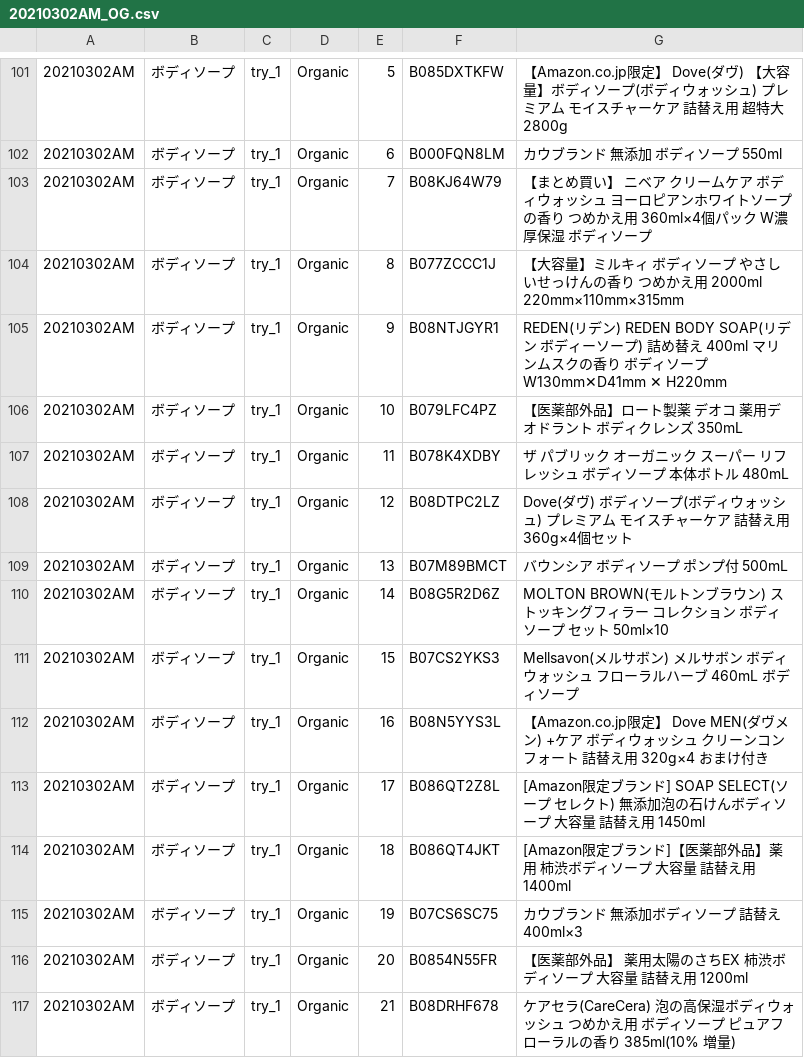
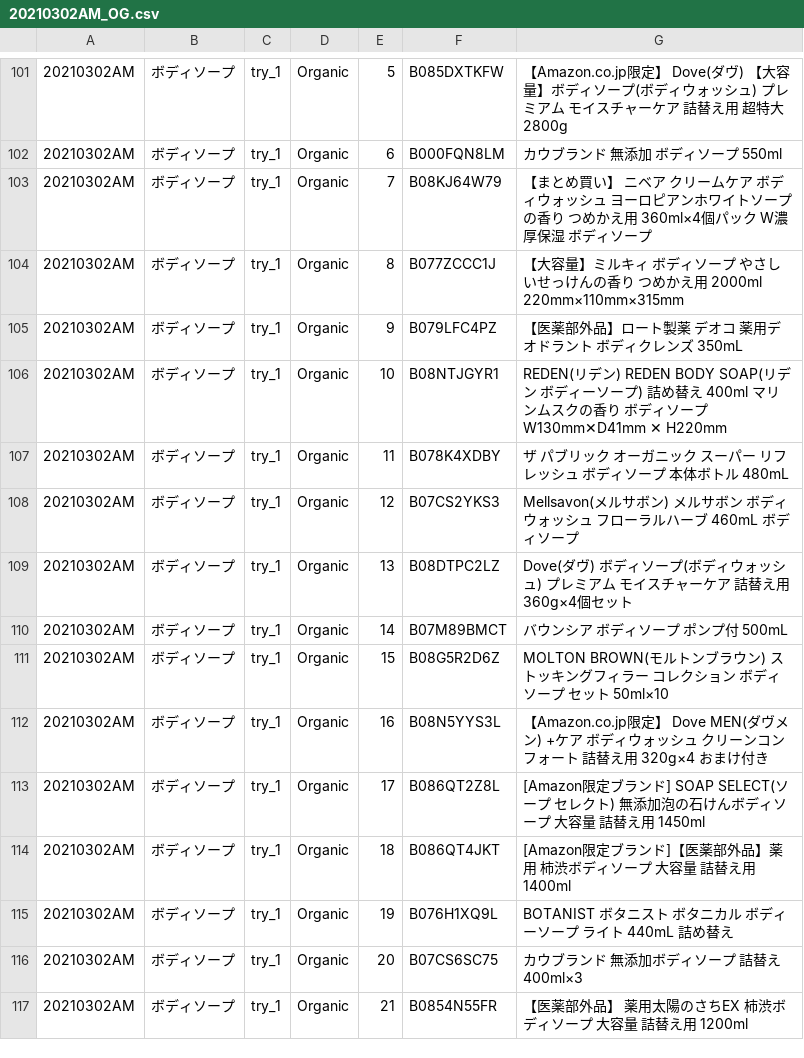
Before and after one commit to Mokiosh/amazon_kwsearch, a CSV file: output_dir/20210302AM_OG.csv, drawn as a sheet; only a part is shown, gaps mark what is left out; the diff covers the shown part only.

```diff
--- a/output_dir/20210302AM_OG.csv
+++ b/output_dir/20210302AM_OG.csv
@@ -104,9 +104,9 @@
 20210302AM,ボディソープ,try_1,Organic,8,B077ZCCC1J,【大容量】ミルキィ ボディソープ やさしいせっけんの香り つめかえ用 2000ml 220mm×110mm×315mm
-20210302AM,ボディソープ,try_1,Organic,9,B08NTJGYR1,REDEN(リデン) REDEN BODY SOAP(リデン ボディーソープ) 詰め替え 400ml マリンムスクの香り ボディソープ W130mm✕D41mm ✕ H220mm
-20210302AM,ボディソープ,try_1,Organic,10,B079LFC4PZ,【医薬部外品】ロート製薬 デオコ 薬用デオドラント ボディクレンズ 350mL
+20210302AM,ボディソープ,try_1,Organic,9,B079LFC4PZ,【医薬部外品】ロート製薬 デオコ 薬用デオドラント ボディクレンズ 350mL
+20210302AM,ボディソープ,try_1,Organic,10,B08NTJGYR1,REDEN(リデン) REDEN BODY SOAP(リデン ボディーソープ) 詰め替え 400ml マリンムスクの香り ボディソープ W130mm✕D41mm ✕ H220mm
 20210302AM,ボディソープ,try_1,Organic,11,B078K4XDBY,ザ パブリック オーガニック スーパー リフレッシュ ボディソープ 本体ボトル 480mL
-20210302AM,ボディソープ,try_1,Organic,12,B08DTPC2LZ,Dove(ダヴ) ボディソープ(ボディウォッシュ) プレミアム モイスチャーケア 詰替え用 360g×4個セット
-20210302AM,ボディソープ,try_1,Organic,13,B07M89BMCT,バウンシア ボディソープ ポンプ付 500mL
-20210302AM,ボディソープ,try_1,Organic,14,B08G5R2D6Z,MOLTON BROWN(モルトンブラウン) ストッキングフィラー コレクション ボディソープ セット 50ml×10
-20210302AM,ボディソープ,try_1,Organic,15,B07CS2YKS3,Mellsavon(メルサボン) メルサボン ボディウォッシュ フローラルハーブ 460mL ボディソープ
+20210302AM,ボディソープ,try_1,Organic,12,B07CS2YKS3,Mellsavon(メルサボン) メルサボン ボディウォッシュ フローラルハーブ 460mL ボディソープ
+20210302AM,ボディソープ,try_1,Organic,13,B08DTPC2LZ,Dove(ダヴ) ボディソープ(ボディウォッシュ) プレミアム モイスチャーケア 詰替え用 360g×4個セット
+20210302AM,ボディソープ,try_1,Organic,14,B07M89BMCT,バウンシア ボディソープ ポンプ付 500mL
+20210302AM,ボディソープ,try_1,Organic,15,B08G5R2D6Z,MOLTON BROWN(モルトンブラウン) ストッキングフィラー コレクション ボディソープ セット 50ml×10
 20210302AM,ボディソープ,try_1,Organic,16,B08N5YYS3L,【Amazon.co.jp限定】 Dove MEN(ダヴメン) +ケア ボディウォッシュ クリーンコンフォート 詰替え用 320g×4 おまけ付き
@@ -114,4 +114,4 @@
 20210302AM,ボディソープ,try_1,Organic,18,B086QT4JKT,[Amazon限定ブランド]【医薬部外品】薬用 柿渋ボディソープ 大容量 詰替え用 1400ml
-20210302AM,ボディソープ,try_1,Organic,19,B07CS6SC75,カウブランド 無添加ボディソープ 詰替え 400ml×3
-20210302AM,ボディソープ,try_1,Organic,20,B0854N55FR,【医薬部外品】 薬用太陽のさちEX 柿渋ボディソープ 大容量 詰替え用 1200ml
-20210302AM,ボディソープ,try_1,Organic,21,B08DRHF678,ケアセラ(CareCera) 泡の高保湿ボディウォッシュ つめかえ用 ボディソープ ピュアフローラルの香り 385ml(10% 増量)
+20210302AM,ボディソープ,try_1,Organic,19,B076H1XQ9L,BOTANIST ボタニスト ボタニカル ボディーソープ ライト 440mL 詰め替え
+20210302AM,ボディソープ,try_1,Organic,20,B07CS6SC75,カウブランド 無添加ボディソープ 詰替え 400ml×3
+20210302AM,ボディソープ,try_1,Organic,21,B0854N55FR,【医薬部外品】 薬用太陽のさちEX 柿渋ボディソープ 大容量 詰替え用 1200ml
```
Also changed, not shown: 3 added rows, 3 removed rows and 60 edited cells elsewhere in this file, output_dir/20210302AM_SP.csv, 1 other file.
